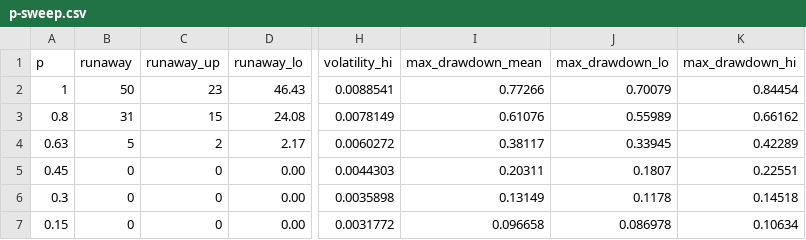
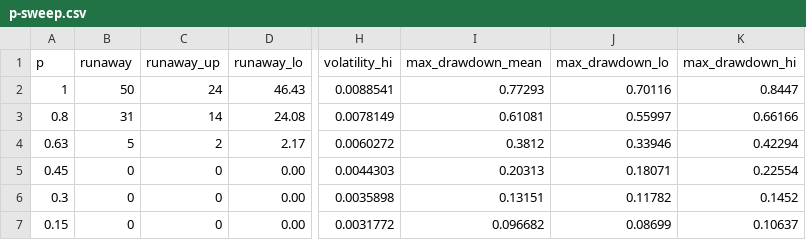
Before and after one commit to Mckim210/flybrain, a CSV file: experiments/market/results/robustness/p-sweep.csv, drawn as a sheet; only a part is shown, gaps mark what is left out; the diff names each change by its address in the sheet, - before the commit and + after, or states it on an @@ line.

```diff
--- a/experiments/market/results/robustness/p-sweep.csv
+++ b/experiments/market/results/robustness/p-sweep.csv
-C2 (runaway_up): 23
+C2 (runaway_up): 24
-I2 (max_drawdown_mean): 0.77266
+I2 (max_drawdown_mean): 0.77293
-J2 (max_drawdown_lo): 0.70079
+J2 (max_drawdown_lo): 0.70116
-K2 (max_drawdown_hi): 0.84454
+K2 (max_drawdown_hi): 0.8447
-C3 (runaway_up): 15
+C3 (runaway_up): 14
-I3 (max_drawdown_mean): 0.61076
+I3 (max_drawdown_mean): 0.61081
-J3 (max_drawdown_lo): 0.55989
+J3 (max_drawdown_lo): 0.55997
-K3 (max_drawdown_hi): 0.66162
+K3 (max_drawdown_hi): 0.66166
-I4 (max_drawdown_mean): 0.38117
+I4 (max_drawdown_mean): 0.3812
-J4 (max_drawdown_lo): 0.33945
+J4 (max_drawdown_lo): 0.33946
-K4 (max_drawdown_hi): 0.42289
+K4 (max_drawdown_hi): 0.42294
-I5 (max_drawdown_mean): 0.20311
+I5 (max_drawdown_mean): 0.20313
-J5 (max_drawdown_lo): 0.1807
+J5 (max_drawdown_lo): 0.18071
-K5 (max_drawdown_hi): 0.22551
+K5 (max_drawdown_hi): 0.22554
-I6 (max_drawdown_mean): 0.13149
+I6 (max_drawdown_mean): 0.13151
-J6 (max_drawdown_lo): 0.1178
+J6 (max_drawdown_lo): 0.11782
-K6 (max_drawdown_hi): 0.14518
+K6 (max_drawdown_hi): 0.1452
-I7 (max_drawdown_mean): 0.096658
+I7 (max_drawdown_mean): 0.096682
-J7 (max_drawdown_lo): 0.086978
+J7 (max_drawdown_lo): 0.08699
-K7 (max_drawdown_hi): 0.10634
+K7 (max_drawdown_hi): 0.10637
```
Also changed, not shown: experiments/market/results/market-explore-pooled/conditions.csv, experiments/market/results/market/conditions.csv, 24 other files.
